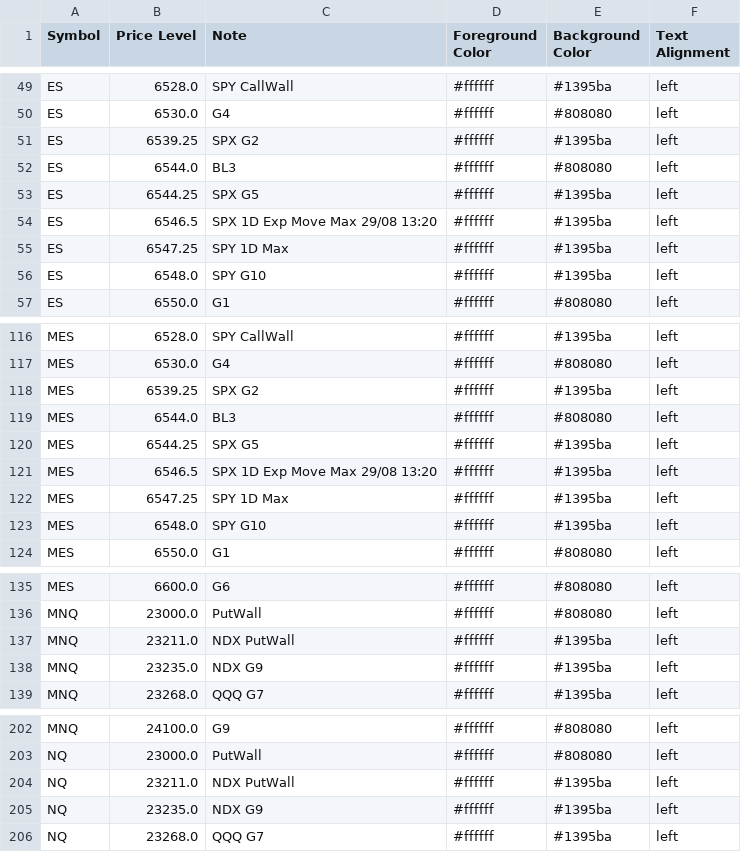
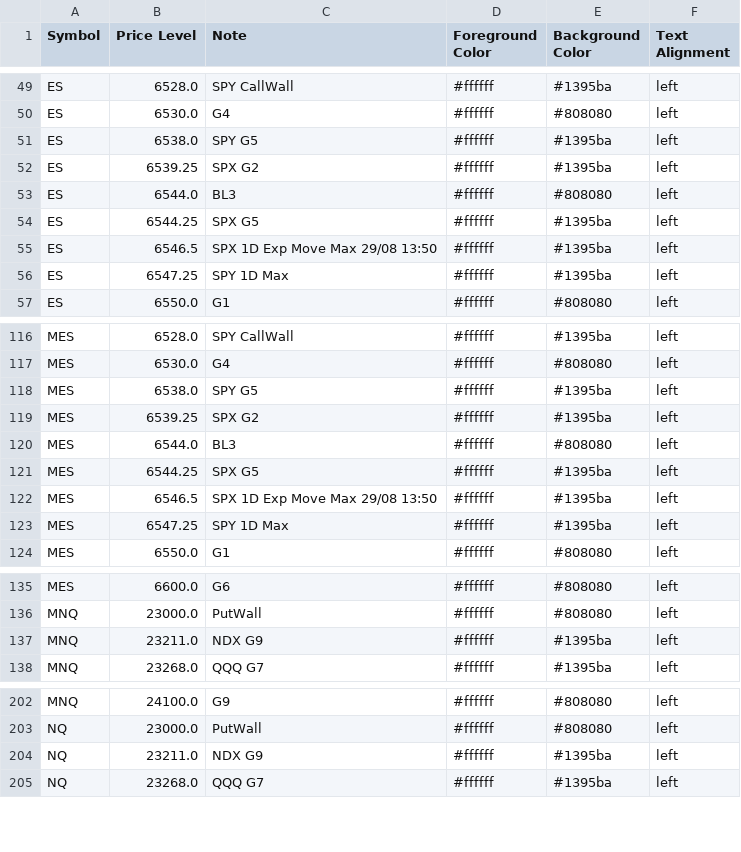
Before and after one commit to GammaGex/dados, a CSV file: dados.csv, drawn as a sheet; only a part is shown, gaps mark what is left out; the diff covers the shown part only.

```diff
--- a/dados.csv
+++ b/dados.csv
@@ -50,2 +50,3 @@ ES,6528.0,SPY CallWall,#ffffff,#1395ba,left
 ES,6530.0,G4,#ffffff,#808080,left
+ES,6538.0,SPY G5,#ffffff,#1395ba,left
 ES,6539.25,SPX G2,#ffffff,#1395ba,left
@@ -53,5 +54,4 @@ ES,6544.0,BL3,#ffffff,#808080,left
 ES,6544.25,SPX G5,#ffffff,#1395ba,left
-ES,6546.5,SPX 1D Exp Move Max 29/08 13:20,#ffffff,#1395ba,left
+ES,6546.5,SPX 1D Exp Move Max 29/08 13:50,#ffffff,#1395ba,left
 ES,6547.25,SPY 1D Max,#ffffff,#1395ba,left
-ES,6548.0,SPY G10,#ffffff,#1395ba,left
 ES,6550.0,G1,#ffffff,#808080,left
@@ -117,2 +117,3 @@ MES,6528.0,SPY CallWall,#ffffff,#1395ba,left
 MES,6530.0,G4,#ffffff,#808080,left
+MES,6538.0,SPY G5,#ffffff,#1395ba,left
 MES,6539.25,SPX G2,#ffffff,#1395ba,left
@@ -120,5 +121,4 @@ MES,6544.0,BL3,#ffffff,#808080,left
 MES,6544.25,SPX G5,#ffffff,#1395ba,left
-MES,6546.5,SPX 1D Exp Move Max 29/08 13:20,#ffffff,#1395ba,left
+MES,6546.5,SPX 1D Exp Move Max 29/08 13:50,#ffffff,#1395ba,left
 MES,6547.25,SPY 1D Max,#ffffff,#1395ba,left
-MES,6548.0,SPY G10,#ffffff,#1395ba,left
 MES,6550.0,G1,#ffffff,#808080,left
@@ -136,4 +136,3 @@ MES,6600.0,G6,#ffffff,#808080,left
 MNQ,23000.0,PutWall,#ffffff,#808080,left
-MNQ,23211.0,NDX PutWall,#ffffff,#1395ba,left
-MNQ,23235.0,NDX G9,#ffffff,#1395ba,left
+MNQ,23211.0,NDX G9,#ffffff,#1395ba,left
 MNQ,23268.0,QQQ G7,#ffffff,#1395ba,left
@@ -203,4 +203,3 @@ MNQ,24100.0,G9,#ffffff,#808080,left
 NQ,23000.0,PutWall,#ffffff,#808080,left
-NQ,23211.0,NDX PutWall,#ffffff,#1395ba,left
-NQ,23235.0,NDX G9,#ffffff,#1395ba,left
+NQ,23211.0,NDX G9,#ffffff,#1395ba,left
 NQ,23268.0,QQQ G7,#ffffff,#1395ba,left
```
Also changed, not shown: 8 added rows, 6 removed rows and 28 edited cells elsewhere in this file.
